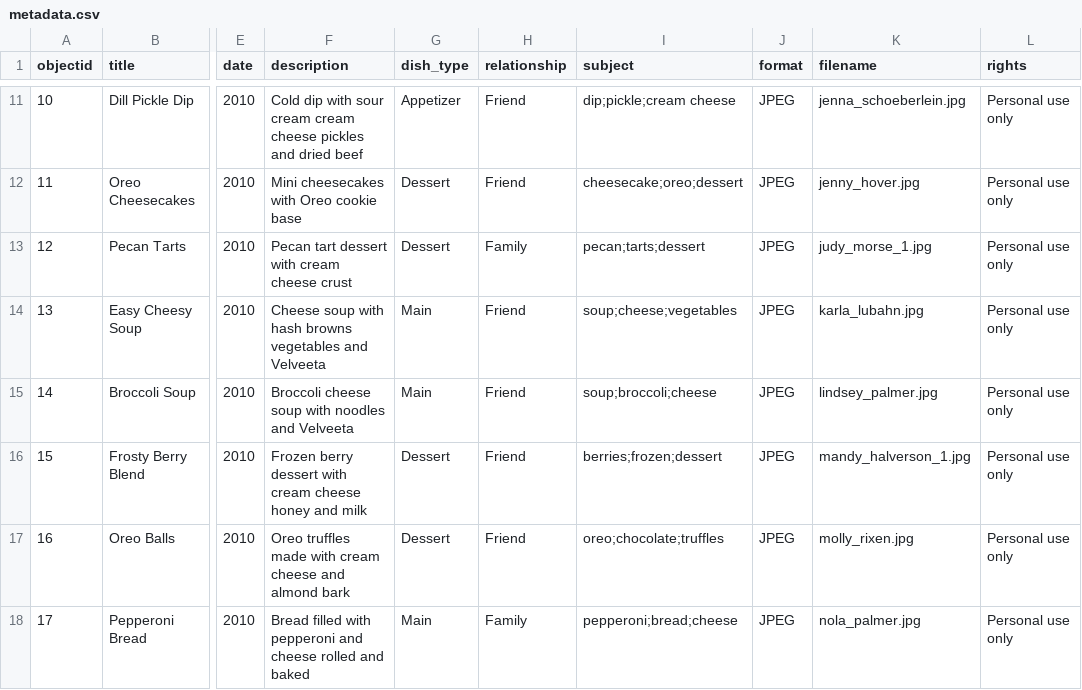
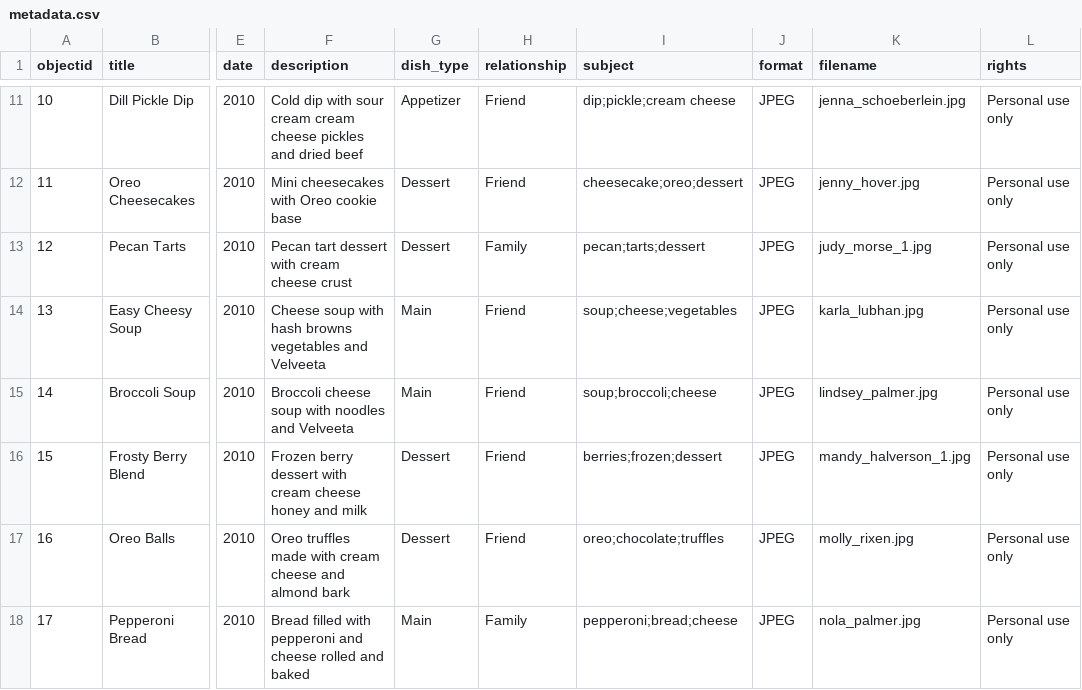
Before and after one commit to krisannrausch-prog/bridal-recipe-collection, a CSV file: _data/metadata.csv, drawn as a sheet; only a part is shown, gaps mark what is left out; the diff names each change by its address in the sheet, - before the commit and + after, or states it on an @@ line.

Commit message:
Add files via upload

```diff
--- a/_data/metadata.csv
+++ b/_data/metadata.csv
-K14 (filename): karla_lubahn.jpg
+K14 (filename): karla_lubhan.jpg
```
